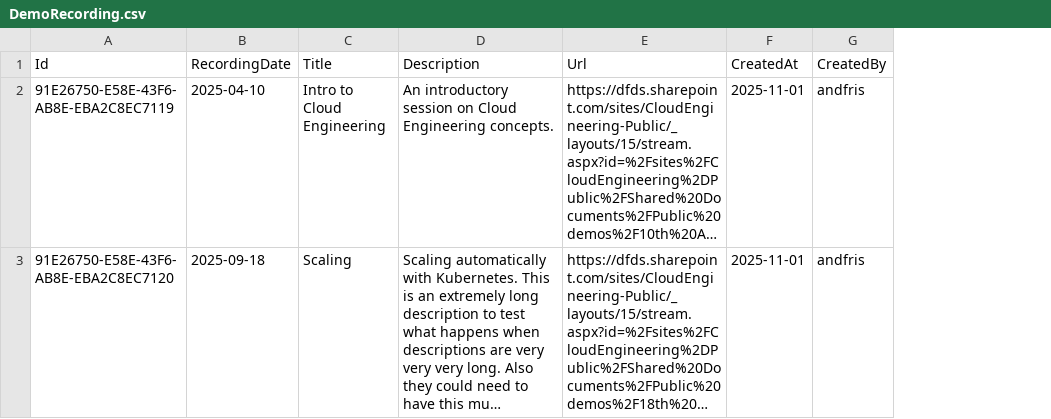
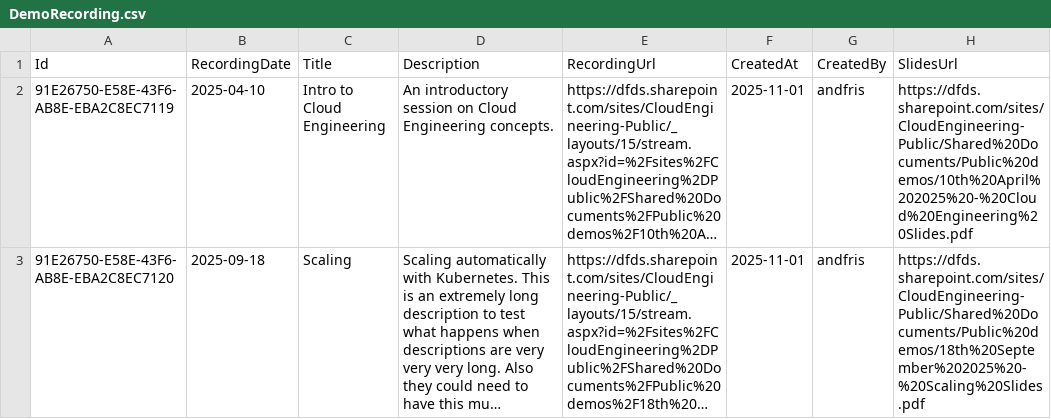
Before and after one commit to dfds/selfservice-api, a CSV file: db/seed/DemoRecording.csv, drawn as a sheet; long unchanged cells end in …; the diff names each change by its address in the sheet, - before the commit and + after, or states it on an @@ line.

Commit message:
Add SlidesURL to DemoRecording

```diff
--- a/db/seed/DemoRecording.csv
+++ b/db/seed/DemoRecording.csv
+column H (SlidesUrl), rows 2-3: https://dfds.sharepoint.com/sites/CloudEngineering-Public/Shared%20Documents/Public%20demos/10th%20April%202025%20-%20Cloud%20Engineering%20Slides.pdf | https://dfds.sharepoint.com/sites/CloudEngineering-Public/Shared%20Documents/Public%20demos/18th%20September%202025%20-%20Scaling%20Slides.pdf
-E1: Url
+E1: RecordingUrl
```
Also changed, not shown: 7 other files.
